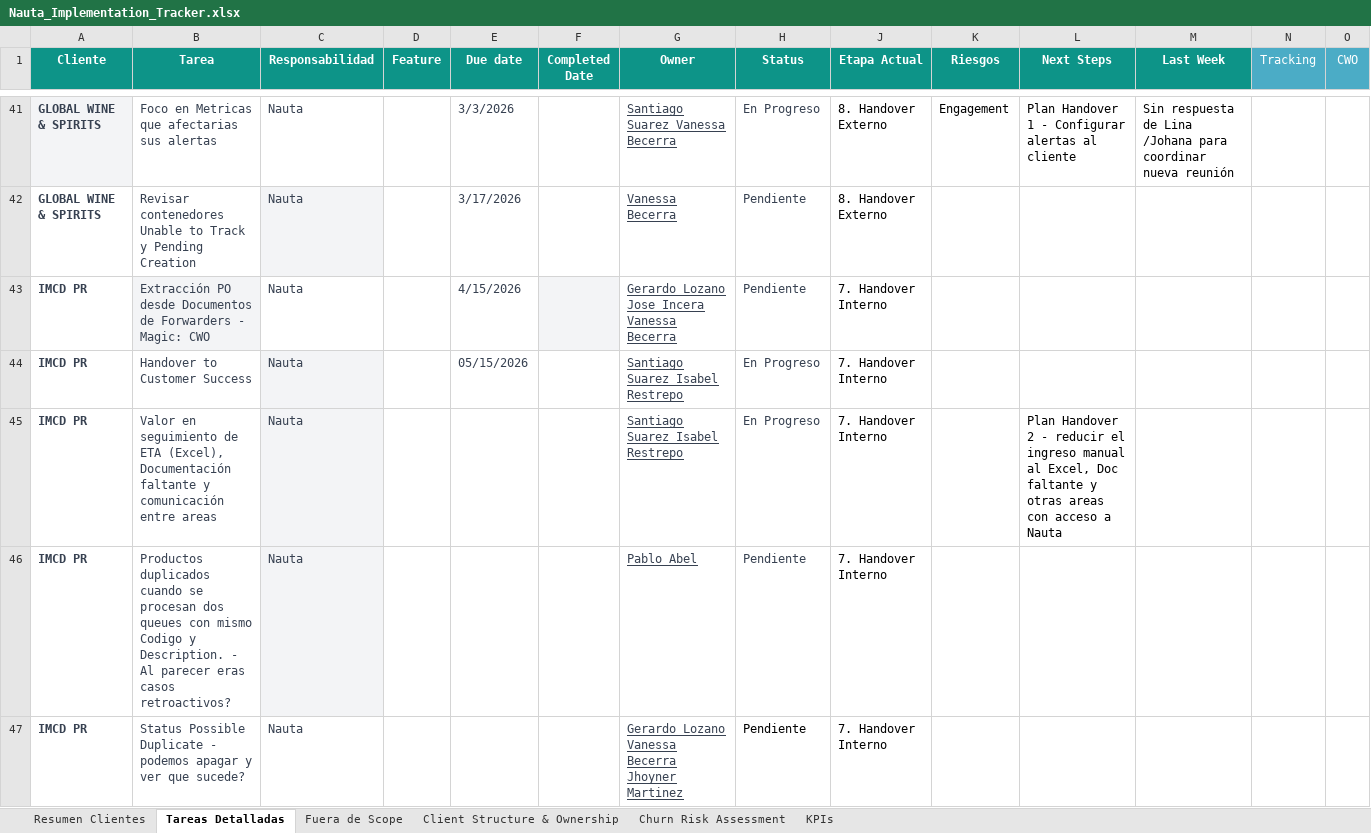
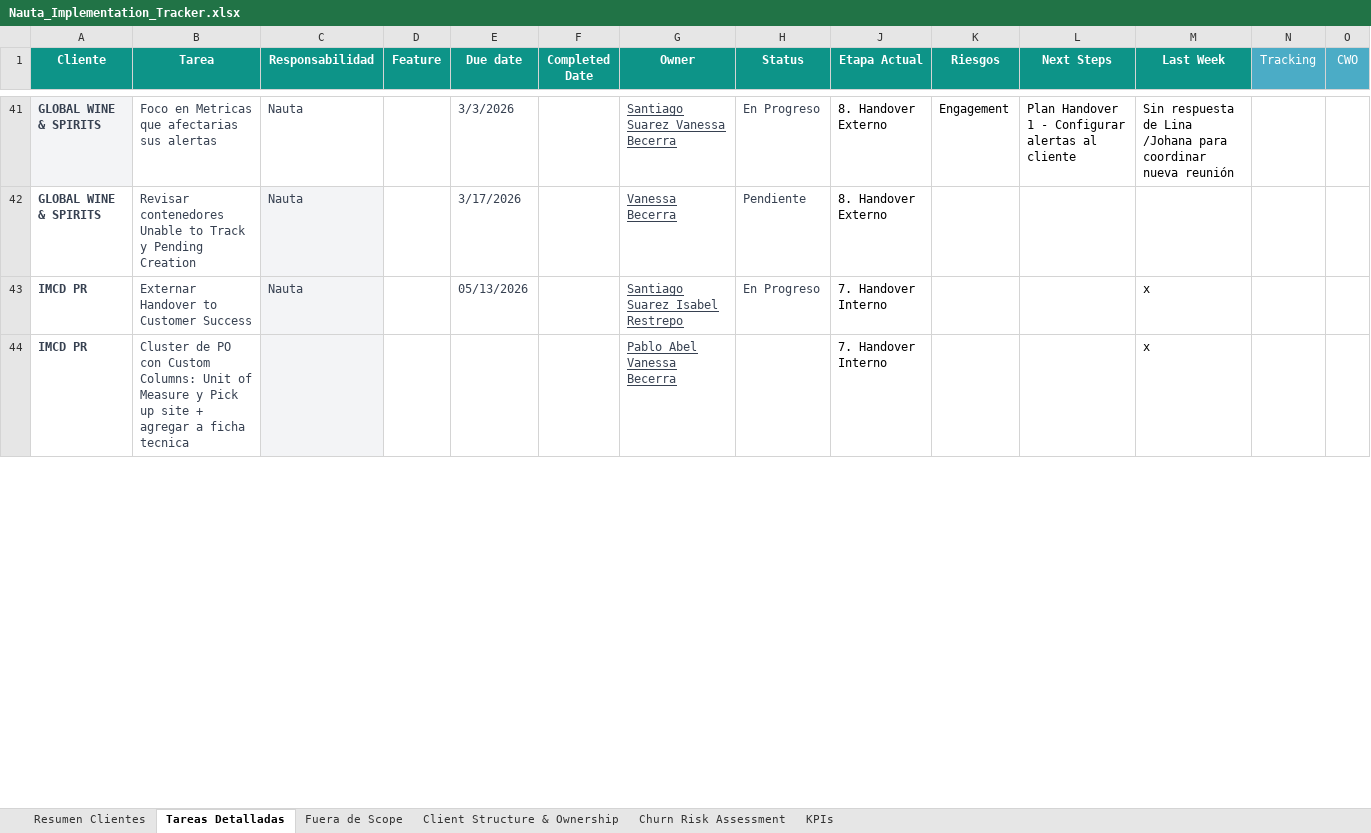
Before and after one commit to santiago-suarez-nauta/nauta-implementation-tracker, an Excel workbook: data/Nauta_Implementation_Tracker.xlsx, sheet Tareas Detalladas, drawn as a sheet; only a part is shown, gaps mark what is left out; values as stored, in another font and other column widths than the file's, no borders; charts and pictures not drawn; removed rows and columns are numbered as before the commit, all else as after; rows hold the shown columns only; the diff covers the shown part only; the diff names each change by its address in the sheet, - before the commit and + after, or states it on an @@ line.

Commit message:
data: update tracker to May 11 (12 active SS clients, 46 tareas)

```diff
--- a/data/Nauta_Implementation_Tracker.xlsx (sheet Tareas Detalladas)
+++ b/data/Nauta_Implementation_Tracker.xlsx (sheet Tareas Detalladas)
-row 43: IMCD PR | Extracción PO desde Documentos de Forwarders - Magic: CWO | Nauta |  | 4/15/2026 |  | Gerardo Lozano Jose Incera Vanessa Becerra | Pendiente | 7. Handover Interno
-B43 (Tarea): Handover to Customer Success
+B43 (Tarea): Externar Handover to Customer Success
-E43 (Due date): 05/15/2026
+E43 (Due date): 05/13/2026
-M43 (Last Week): (empty)
+M43 (Last Week): x
-row 45: IMCD PR | Valor en seguimiento de ETA (Excel), Documentación faltante y comunicación entre areas | Nauta |  |  |  | Santiago Suarez Isabel Restrepo | En Progreso | 7. Handover Interno |  | Plan Handover 2 - reducir el ingreso manual al Excel, Doc faltante y otras areas con acceso a Nauta
-B44 (Tarea): Productos duplicados cuando se procesan dos queues con mismo Codigo y Description. - Al parecer eras casos retroactivos?
+B44 (Tarea): Cluster de PO con Custom Columns: Unit of Measure y Pick up site + agregar a ficha tecnica
-C44 (Responsabilidad): Nauta
+C44 (Responsabilidad): (empty)
-G44 (Owner): Pablo Abel
+G44 (Owner): Pablo Abel Vanessa Becerra
-H44 (Status): Pendiente
+H44 (Status): (empty)
-M44 (Last Week): (empty)
+M44 (Last Week): x
-row 47: IMCD PR | Status Possible Duplicate - podemos apagar y ver que sucede? | Nauta |  |  |  | Gerardo Lozano Vanessa Becerra Jhoyner Martinez | Pendiente | 7. Handover Interno
```
Also changed, not shown: 8 added rows, 16 removed rows, 91 edited cells and cell formats elsewhere in this sheet, sheet Resumen Clientes, formulas that keep their value, hidden cells, 1 other file.
